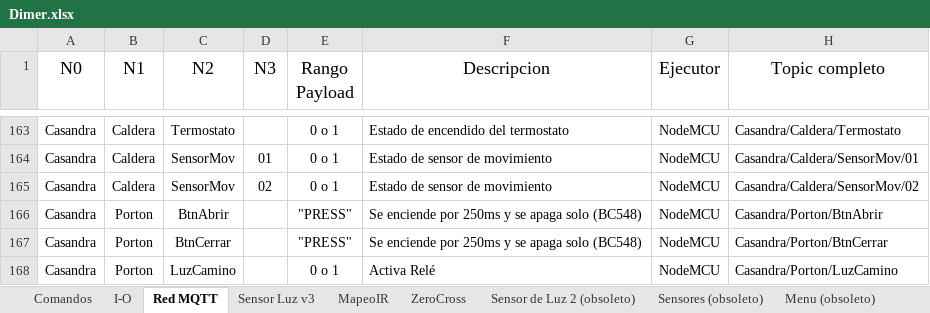
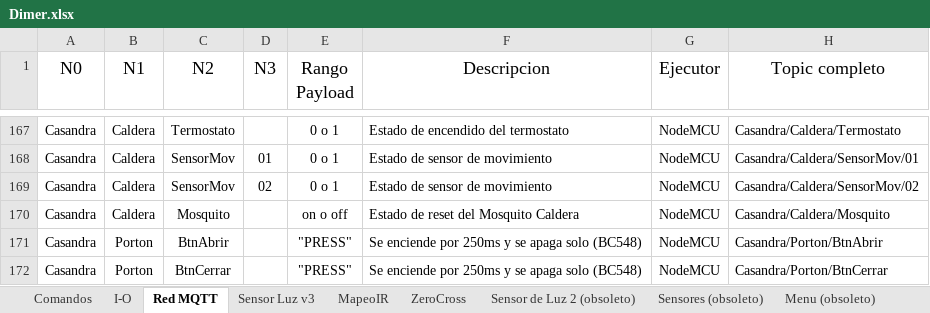
Before and after one commit to gonzacarv/Casandra, an Excel workbook: Soft/Dimer.xlsx, sheet Red MQTT, drawn as a sheet; only a part is shown, gaps mark what is left out; the shorter side is filled out with more unchanged rows; values as stored, in another font and other column widths than the file's, no borders; table styles not drawn; the diff covers the shown part only; the diff names each change by its address in the sheet, - before the commit and + after, or states it on an @@ line.

```diff
--- a/Soft/Dimer.xlsx (sheet Red MQTT)
+++ b/Soft/Dimer.xlsx (sheet Red MQTT)
+row 170: Casandra | Caldera | Mosquito |  | on o off | Estado de reset del Mosquito Caldera | NodeMCU | Casandra/Caldera/Mosquito
```
Also changed, not shown: 26 added rows and 5 edited cells elsewhere in this sheet, sheet MapeoIR, sheet I-O, formulas that keep their value, 8 other files.
